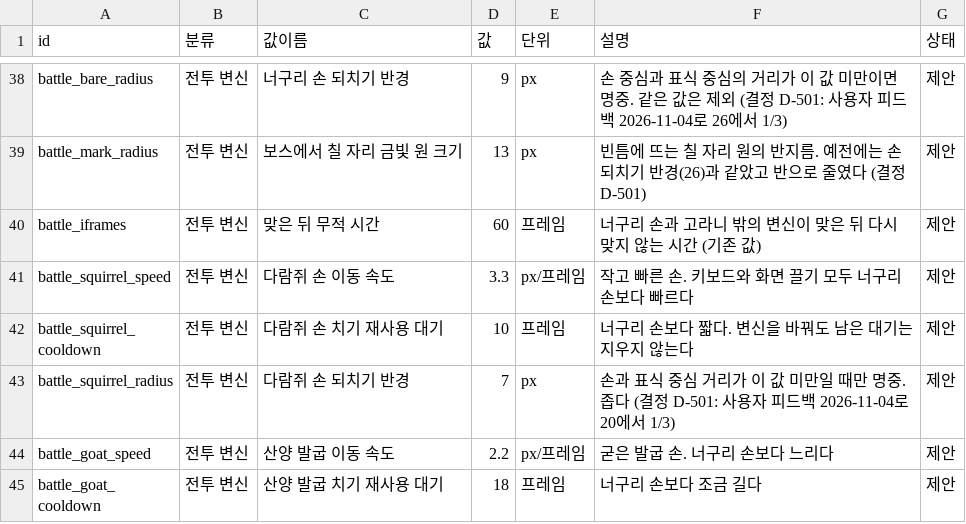
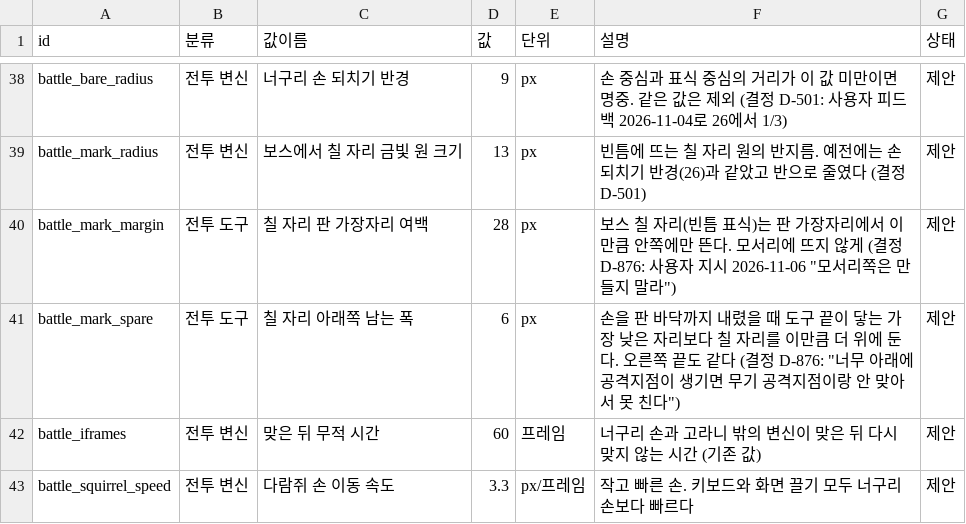
Before and after one commit to MATTTTJ/PACKOON, a CSV file: design/data/tuning.csv, drawn as a sheet; only a part is shown, gaps mark what is left out; the shorter side is filled out with more unchanged rows; the diff names each change by its address in the sheet, - before the commit and + after, or states it on an @@ line.

```diff
--- a/design/data/tuning.csv
+++ b/design/data/tuning.csv
+row 40: battle_mark_margin | 전투 도구 | 칠 자리 판 가장자리 여백 | 28 | px | 보스 칠 자리(빈틈 표식)는 판 가장자리에서 이만큼 안쪽에만 뜬다. 모서리에 뜨지 않게 (결정 D-876: 사용자 지시 2026-11-06 "모서리쪽은 만들지 말라") | 제안
+row 41: battle_mark_spare | 전투 도구 | 칠 자리 아래쪽 남는 폭 | 6 | px | 손을 판 바닥까지 내렸을 때 도구 끝이 닿는 가장 낮은 자리보다 칠 자리를 이만큼 더 위에 둔다. 오른쪽 끝도 같다 (결정 D-876: "너무 아래에 공격지점이 생기면 무기 공격지점이랑 안 맞아서 못 친다") | 제안
```
Also changed, not shown: design/data/decisions.csv, 9 other files.
